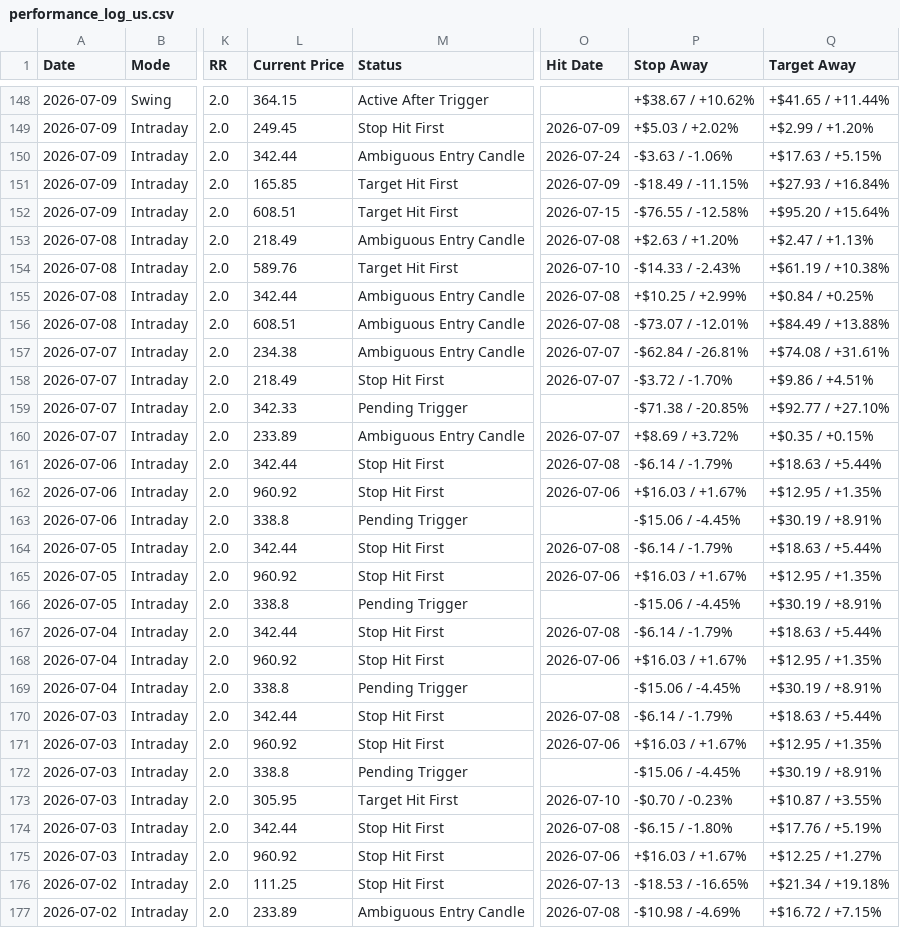
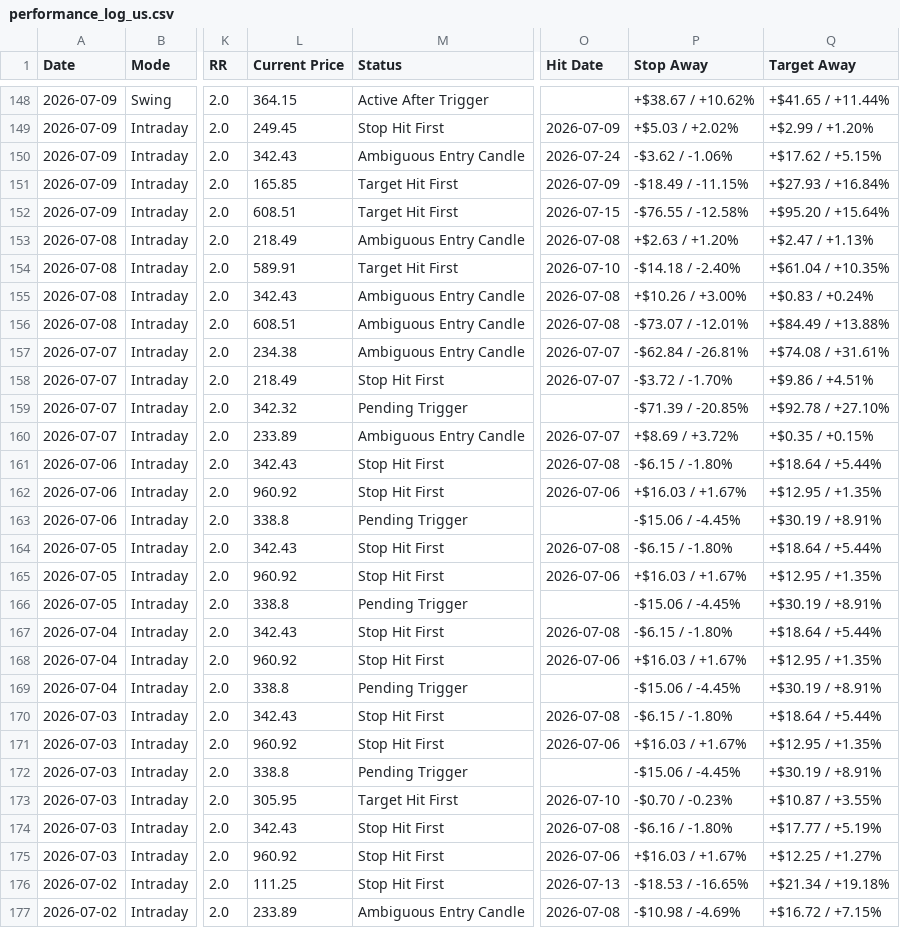
Before and after one commit to pankajmanchnda/swing-trading-scanner-us, a CSV file: performance_log_us.csv, drawn as a sheet; only a part is shown, gaps mark what is left out; the diff covers the shown part only; the diff names each change by its address in the sheet, - before the commit and + after, or states it on an @@ line.

```diff
--- a/performance_log_us.csv
+++ b/performance_log_us.csv
-L150 (Current Price): 342.44
+L150 (Current Price): 342.43
-P150 (Stop Away): -$3.63 / -1.06%
+P150 (Stop Away): -$3.62 / -1.06%
-Q150 (Target Away): +$17.63 / +5.15%
+Q150 (Target Away): +$17.62 / +5.15%
-L154 (Current Price): 589.76
+L154 (Current Price): 589.91
-P154 (Stop Away): -$14.33 / -2.43%
+P154 (Stop Away): -$14.18 / -2.40%
-Q154 (Target Away): +$61.19 / +10.38%
+Q154 (Target Away): +$61.04 / +10.35%
-L155 (Current Price): 342.44
+L155 (Current Price): 342.43
-P155 (Stop Away): +$10.25 / +2.99%
+P155 (Stop Away): +$10.26 / +3.00%
-Q155 (Target Away): +$0.84 / +0.25%
+Q155 (Target Away): +$0.83 / +0.24%
-L159 (Current Price): 342.33
+L159 (Current Price): 342.32
-P159 (Stop Away): -$71.38 / -20.85%
+P159 (Stop Away): -$71.39 / -20.85%
-Q159 (Target Away): +$92.77 / +27.10%
+Q159 (Target Away): +$92.78 / +27.10%
-L161 (Current Price): 342.44
+L161 (Current Price): 342.43
-P161 (Stop Away): -$6.14 / -1.79%
+P161 (Stop Away): -$6.15 / -1.80%
-Q161 (Target Away): +$18.63 / +5.44%
+Q161 (Target Away): +$18.64 / +5.44%
-L164 (Current Price): 342.44
+L164 (Current Price): 342.43
-P164 (Stop Away): -$6.14 / -1.79%
+P164 (Stop Away): -$6.15 / -1.80%
-Q164 (Target Away): +$18.63 / +5.44%
+Q164 (Target Away): +$18.64 / +5.44%
-L167 (Current Price): 342.44
+L167 (Current Price): 342.43
-P167 (Stop Away): -$6.14 / -1.79%
+P167 (Stop Away): -$6.15 / -1.80%
-Q167 (Target Away): +$18.63 / +5.44%
+Q167 (Target Away): +$18.64 / +5.44%
-L170 (Current Price): 342.44
+L170 (Current Price): 342.43
-P170 (Stop Away): -$6.14 / -1.79%
+P170 (Stop Away): -$6.15 / -1.80%
-Q170 (Target Away): +$18.63 / +5.44%
+Q170 (Target Away): +$18.64 / +5.44%
-L174 (Current Price): 342.44
+L174 (Current Price): 342.43
-P174 (Stop Away): -$6.15 / -1.80%
+P174 (Stop Away): -$6.16 / -1.80%
-Q174 (Target Away): +$17.76 / +5.19%
+Q174 (Target Away): +$17.77 / +5.19%
```
Also changed, not shown: 66 edited cells elsewhere in this file, 1 other file.
